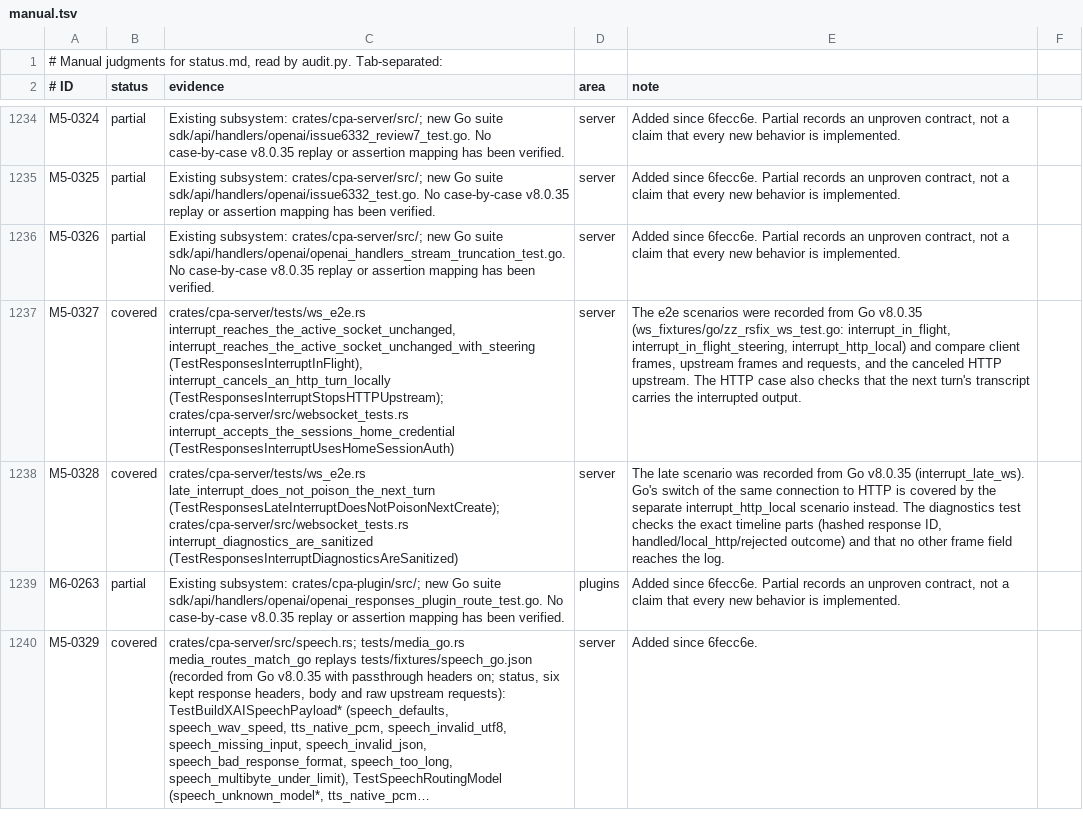
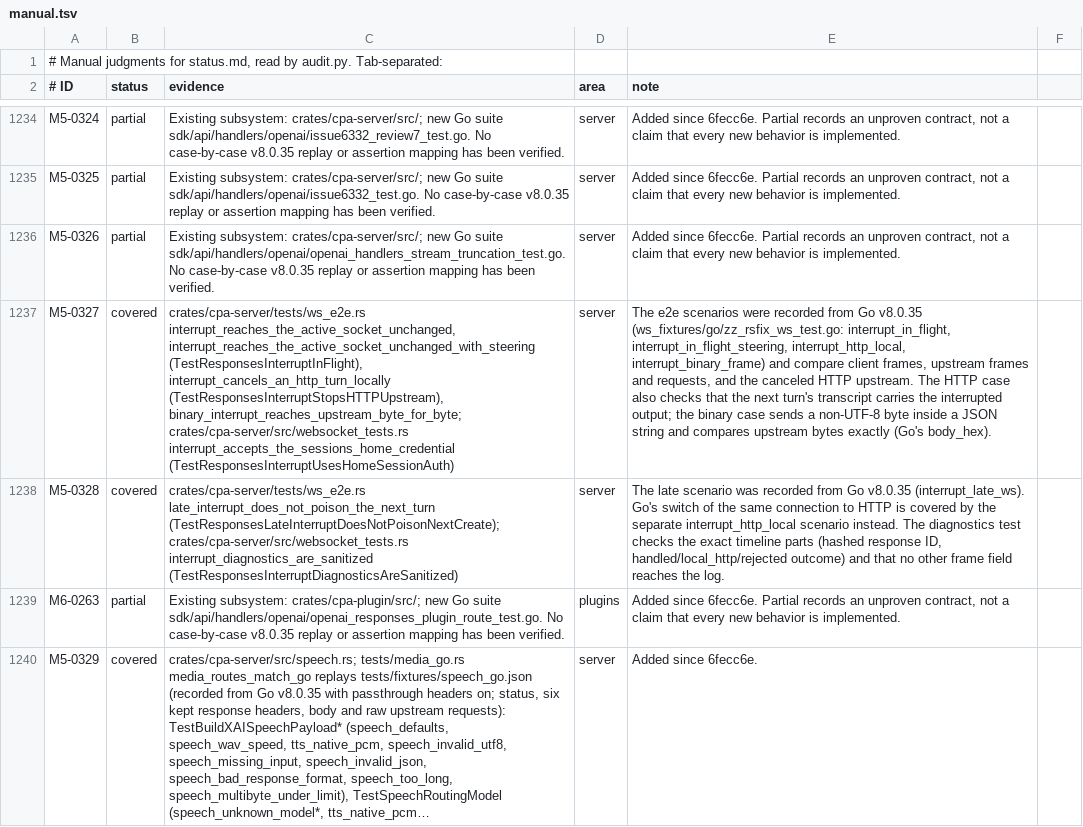
Before and after one commit to DarkEden-coding/sub-api-proxy, a TSV file: docs/parity-audit/manual.tsv, drawn as a sheet; only a part is shown, gaps mark what is left out; long unchanged cells end in …; the diff names each change by its address in the sheet, - before the commit and + after, or states it on an @@ line.

Commit message:
Audit note for the binary interrupt scenario
Co-authored-by: Amp <amp@ampcode.com>
Amp-Thread-ID: https://ampcode.com/threads/T-01a15a6b-dbe7-72db-ac65-6b896ff6e21e

```diff
--- a/docs/parity-audit/manual.tsv
+++ b/docs/parity-audit/manual.tsv
-C1237 (evidence): …(TestResponsesInterruptInFlight), interrupt_cancels_an_http_turn_locally (TestResponsesInterruptStopsHTTPUpstream); crates/cpa-server/src/websocket_tests.rs interrupt_accepts_the_sessions_home_credential…
+C1237 (evidence): …(TestResponsesInterruptInFlight), interrupt_cancels_an_http_turn_locally (TestResponsesInterruptStopsHTTPUpstream), binary_interrupt_reaches_upstream_byte_for_byte; crates/cpa-server/src/websocket_tests.rs interrupt_accepts_the_sessions_home_credential…
-E1237 (note): …interrupt_in_flight, interrupt_in_flight_steering, interrupt_http_local) and compare client frames, upstream frames and requests, and the canceled HTTP upstream. The HTTP case also checks that the next turn's transcript carries the interrupted output.
+E1237 (note): …interrupt_in_flight, interrupt_in_flight_steering, interrupt_http_local, interrupt_binary_frame) and compare client frames, upstream frames and requests, and the canceled HTTP upstream. The HTTP case also checks that the next turn's transcript carries the interrupted output; the binary case sends a non-UTF-8 byte inside a JSON string and compares upstream bytes exactly (Go's body_hex).
```
